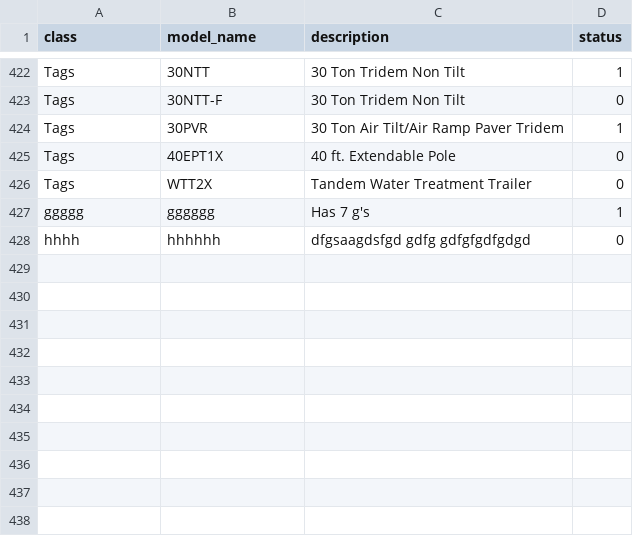
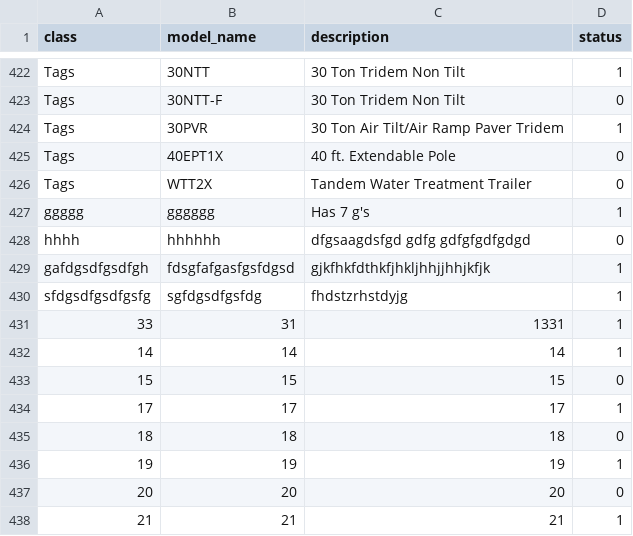
Before and after one commit to abriggs914/BWS, a CSV file: Discount Registry/models.csv, drawn as a sheet; only a part is shown, gaps mark what is left out; the diff names each change by its address in the sheet, - before the commit and + after, or states it on an @@ line.

```diff
--- a/Discount Registry/models.csv
+++ b/Discount Registry/models.csv
+row 429: gafdgsdfgsdfgh | fdsgfafgasfgsfdgsd | gjkfhkfdthkfjhkljhhjjhhjkfjk | 1
+row 430: sfdgsdfgsdfgsfg | sgfdgsdfgsfdg | fhdstzrhstdyjg | 1
+row 431: 33 | 31 | 1331 | 1
+row 432: 14 | 14 | 14 | 1
+row 433: 15 | 15 | 15 | 0
+row 434: 17 | 17 | 17 | 1
+row 435: 18 | 18 | 18 | 0
+row 436: 19 | 19 | 19 | 1
+row 437: 20 | 20 | 20 | 0
+row 438: 21 | 21 | 21 | 1
```
Also changed, not shown: Discount Registry/discount_registry.csv, QuoteHistory/data.csv, 8 other files.
